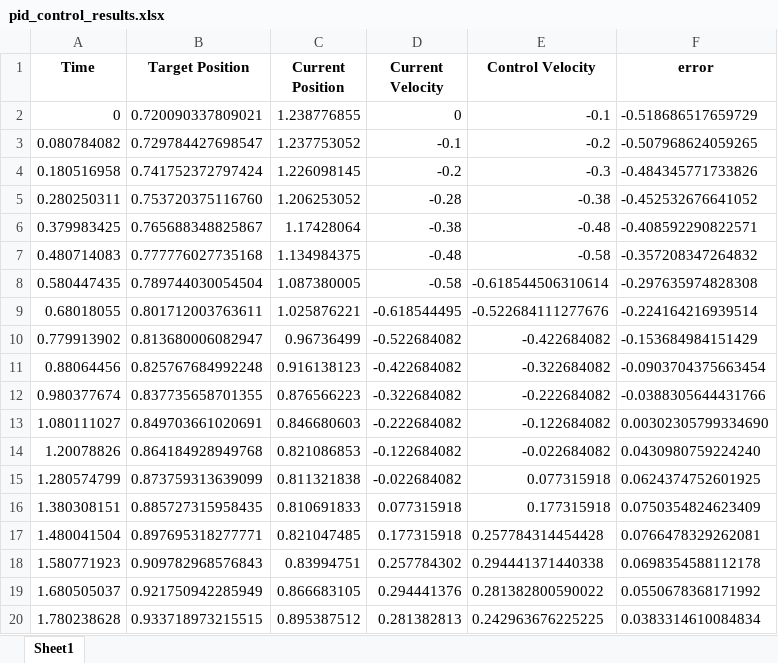
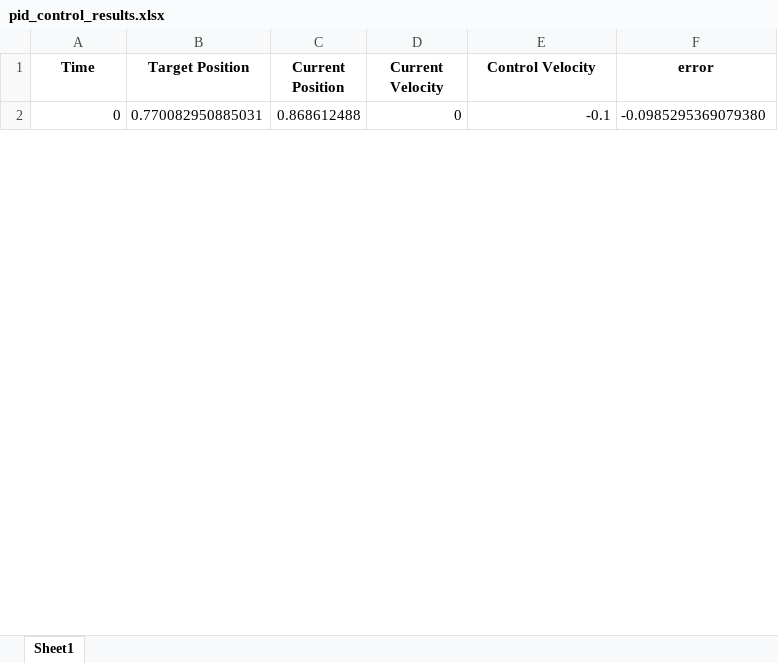
Before and after one commit to FAKER-SABER/fish, an Excel workbook: pid_control_results.xlsx, sheet Sheet1, drawn as a sheet; only a part is shown; values as stored, in another font and other column widths than the file's, no borders; removed rows and columns are numbered as before the commit, all else as after; the diff covers the shown part only; the diff names each change by its address in the sheet, - before the commit and + after, or states it on an @@ line.

```diff
--- a/pid_control_results.xlsx (sheet Sheet1)
+++ b/pid_control_results.xlsx (sheet Sheet1)
-B2 (Target Position): 0.720090337809021
+B2 (Target Position): 0.770082950885031
-C2 (Current Position): 1.238776855
+C2 (Current Position): 0.868612488
-F2 (error): -0.518686517659729
+F2 (error): -0.0985295369079380
-row 3: 0.080784082 | 0.729784427698547 | 1.237753052 | -0.1 | -0.2 | -0.507968624059265
-row 4: 0.180516958 | 0.741752372797424 | 1.226098145 | -0.2 | -0.3 | -0.484345771733826
-row 5: 0.280250311 | 0.753720375116760 | 1.206253052 | -0.28 | -0.38 | -0.452532676641052
-row 6: 0.379983425 | 0.765688348825867 | 1.17428064 | -0.38 | -0.48 | -0.408592290822571
-row 7: 0.480714083 | 0.777776027735168 | 1.134984375 | -0.48 | -0.58 | -0.357208347264832
-row 8: 0.580447435 | 0.789744030054504 | 1.087380005 | -0.58 | -0.618544506310614 | -0.297635974828308
-row 9: 0.68018055 | 0.801712003763611 | 1.025876221 | -0.618544495 | -0.522684111277676 | -0.224164216939514
-row 10: 0.779913902 | 0.813680006082947 | 0.96736499 | -0.522684082 | -0.422684082 | -0.153684984151429
-row 11: 0.88064456 | 0.825767684992248 | 0.916138123 | -0.422684082 | -0.322684082 | -0.0903704375663454
-row 12: 0.980377674 | 0.837735658701355 | 0.876566223 | -0.322684082 | -0.222684082 | -0.0388305644431766
-row 13: 1.080111027 | 0.849703661020691 | 0.846680603 | -0.222684082 | -0.122684082 | 0.00302305799334690
-row 14: 1.20078826 | 0.864184928949768 | 0.821086853 | -0.122684082 | -0.022684082 | 0.0430980759224240
-row 15: 1.280574799 | 0.873759313639099 | 0.811321838 | -0.022684082 | 0.077315918 | 0.0624374752601925
-row 16: 1.380308151 | 0.885727315958435 | 0.810691833 | 0.077315918 | 0.177315918 | 0.0750354824623409
-row 17: 1.480041504 | 0.897695318277771 | 0.821047485 | 0.177315918 | 0.257784314454428 | 0.0766478329262081
-row 18: 1.580771923 | 0.909782968576843 | 0.83994751 | 0.257784302 | 0.294441371440338 | 0.0698354588112178
-row 19: 1.680505037 | 0.921750942285949 | 0.866683105 | 0.294441376 | 0.281382800590022 | 0.0550678368171992
-row 20: 1.780238628 | 0.933718973215515 | 0.895387512 | 0.281382813 | 0.242963676225225 | 0.0383314610084834
```
Also changed, not shown: 26 added rows and 12 removed rows elsewhere in this sheet, 4 other files.
